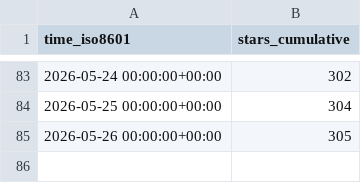
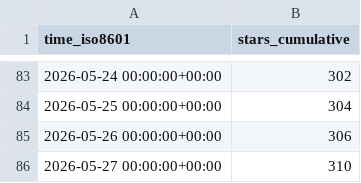
Before and after one commit to microsoft/power-platform-skills, a CSV file: microsoft/power-platform-skills/ghrs-data/stargazers.csv, drawn as a sheet; only a part is shown, gaps mark what is left out.

```diff
--- a/microsoft/power-platform-skills/ghrs-data/stargazers.csv
+++ b/microsoft/power-platform-skills/ghrs-data/stargazers.csv
@@ -84,2 +84,3 @@ time_iso8601,stars_cumulative
 2026-05-25 00:00:00+00:00,304
-2026-05-26 00:00:00+00:00,305
+2026-05-26 00:00:00+00:00,306
+2026-05-27 00:00:00+00:00,310
```
